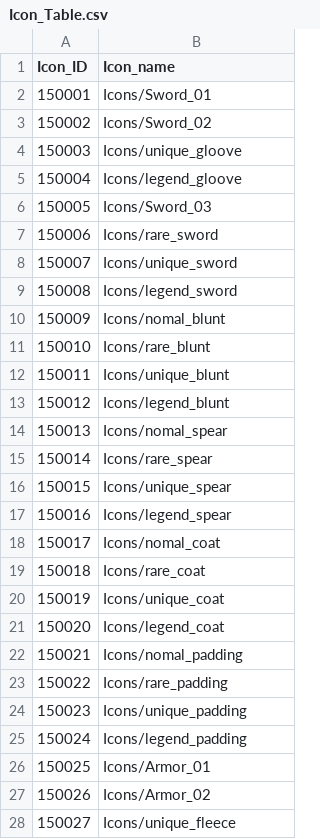
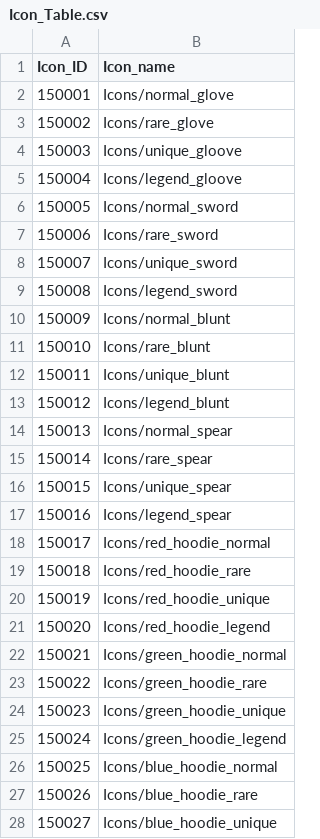
Before and after one commit to rockdo4/g1playground, a CSV file: Assets/Resources/DataTables/Icon_Table.csv, drawn as a sheet; only a part is shown; the diff covers the shown part only.

```diff
--- a/Assets/Resources/DataTables/Icon_Table.csv
+++ b/Assets/Resources/DataTables/Icon_Table.csv
@@ -1,7 +1,7 @@
 Icon_ID,Icon_name
-150001,Icons/Sword_01
-150002,Icons/Sword_02
+150001,Icons/normal_glove
+150002,Icons/rare_glove
 150003,Icons/unique_gloove
 150004,Icons/legend_gloove
-150005,Icons/Sword_03
+150005,Icons/normal_sword
 150006,Icons/rare_sword
@@ -9,3 +9,3 @@ Icon_ID,Icon_name
 150008,Icons/legend_sword
-150009,Icons/nomal_blunt
+150009,Icons/normal_blunt
 150010,Icons/rare_blunt
@@ -13,3 +13,3 @@ Icon_ID,Icon_name
 150012,Icons/legend_blunt
-150013,Icons/nomal_spear
+150013,Icons/normal_spear
 150014,Icons/rare_spear
@@ -17,12 +17,12 @@ Icon_ID,Icon_name
 150016,Icons/legend_spear
-150017,Icons/nomal_coat
-150018,Icons/rare_coat
-150019,Icons/unique_coat
-150020,Icons/legend_coat
-150021,Icons/nomal_padding
-150022,Icons/rare_padding
-150023,Icons/unique_padding
-150024,Icons/legend_padding
-150025,Icons/Armor_01
-150026,Icons/Armor_02
-150027,Icons/unique_fleece
+150017,Icons/red_hoodie_normal
+150018,Icons/red_hoodie_rare
+150019,Icons/red_hoodie_unique
+150020,Icons/red_hoodie_legend
+150021,Icons/green_hoodie_normal
+150022,Icons/green_hoodie_rare
+150023,Icons/green_hoodie_unique
+150024,Icons/green_hoodie_legend
+150025,Icons/blue_hoodie_normal
+150026,Icons/blue_hoodie_rare
+150027,Icons/blue_hoodie_unique
```
Also changed, not shown: 9 edited cells elsewhere in this file, Assets/Resources/DataTables/Draw_Table.csv, 26 other files.
